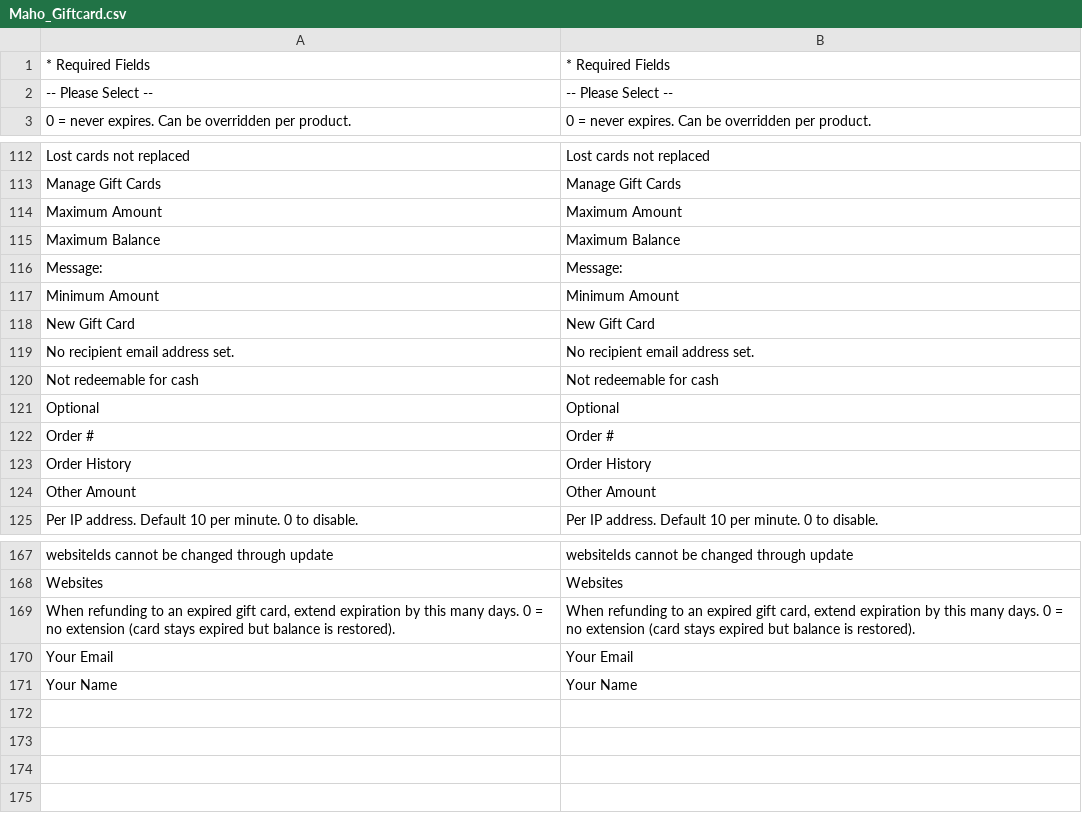
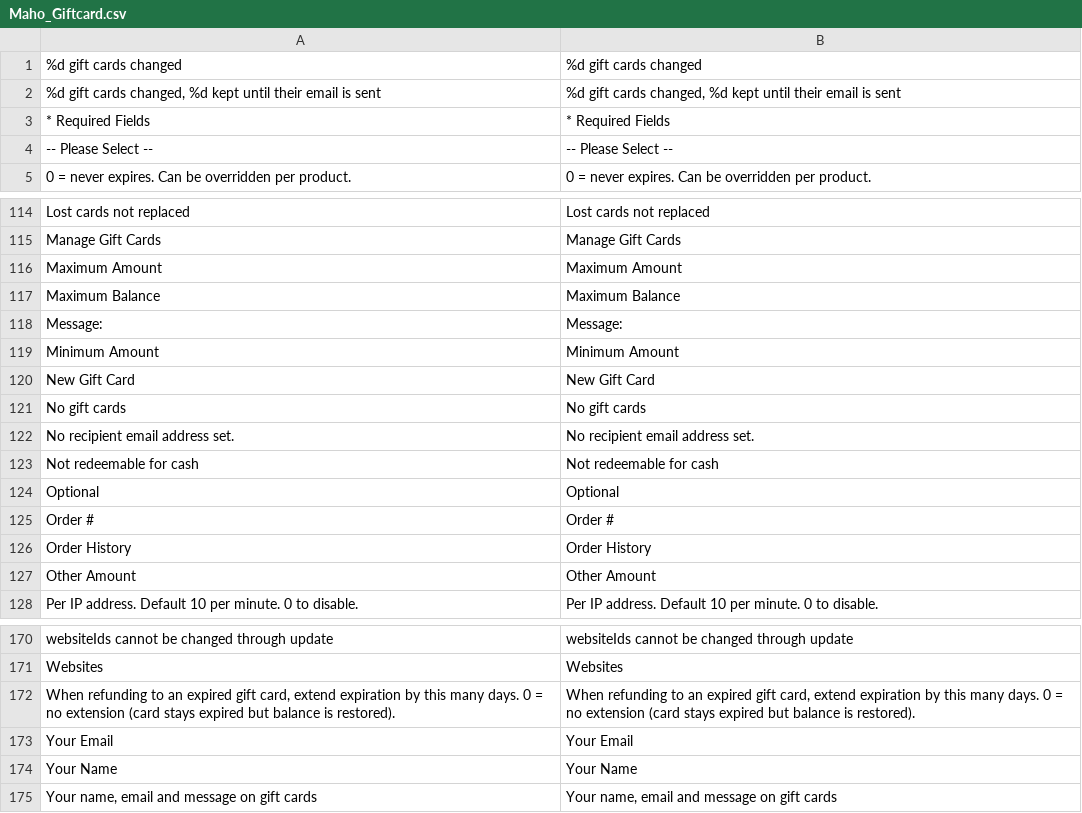
Before and after one commit to MahoCommerce/maho, a CSV file: app/locale/en_US/Maho_Giftcard.csv, drawn as a sheet; only a part is shown, gaps mark what is left out; the diff names each change by its address in the sheet, - before the commit and + after, or states it on an @@ line.

```diff
--- a/app/locale/en_US/Maho_Giftcard.csv
+++ b/app/locale/en_US/Maho_Giftcard.csv
+row 1: %d gift cards changed | %d gift cards changed
+row 2: %d gift cards changed, %d kept until their email is sent | %d gift cards changed, %d kept until their email is sent
+row 121: No gift cards | No gift cards
+row 175: Your name, email and message on gift cards | Your name, email and message on gift cards
```
Also changed, not shown: app/locale/en_US/Maho_PrivacyCenter.csv, 15 other files.
